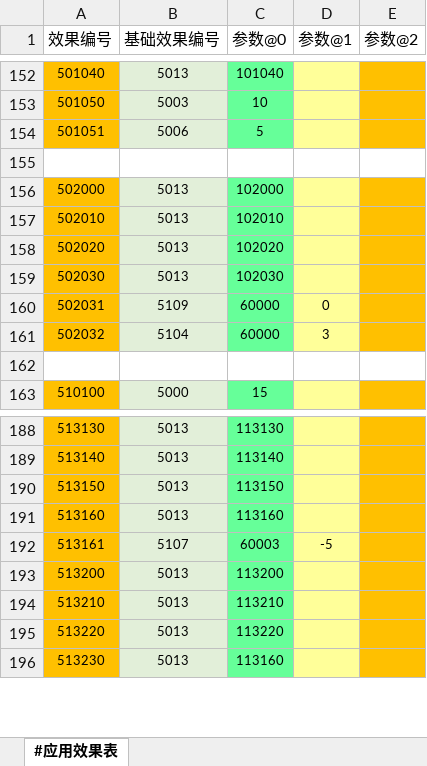
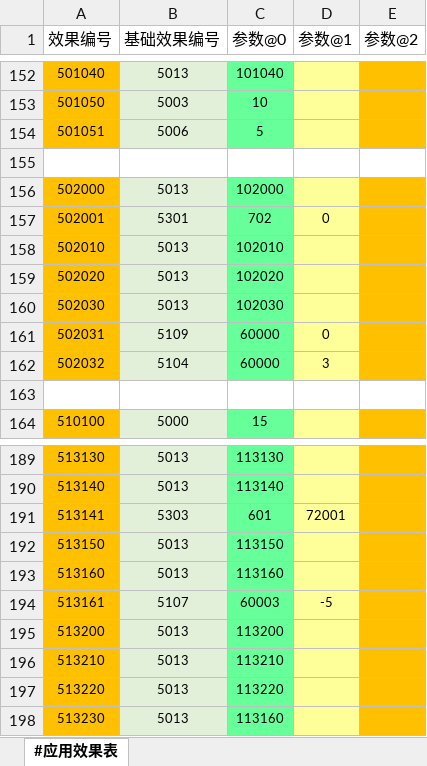
Before and after one commit to RadiumLZhang/Free-Casonry, an Excel workbook: ExcelConfig/pbjson/excel/应用效果表.xlsx, sheet #应用效果表, drawn as a sheet; only a part is shown, gaps mark what is left out; values as stored, in another font and other column widths than the file's, no borders; the diff names each change by its address in the sheet, - before the commit and + after, or states it on an @@ line.

```diff
--- a/ExcelConfig/pbjson/excel/应用效果表.xlsx (sheet #应用效果表)
+++ b/ExcelConfig/pbjson/excel/应用效果表.xlsx (sheet #应用效果表)
+row 157: 502001 | 5301 | 702 | 0
+row 191: 513141 | 5303 | 601 | 72001
```
Also changed, not shown: ExcelConfig/pbjson/excel/事件配置表.xlsx, ExcelConfig/pbjson/excel/应用条件表.xlsx, 9 other files.
